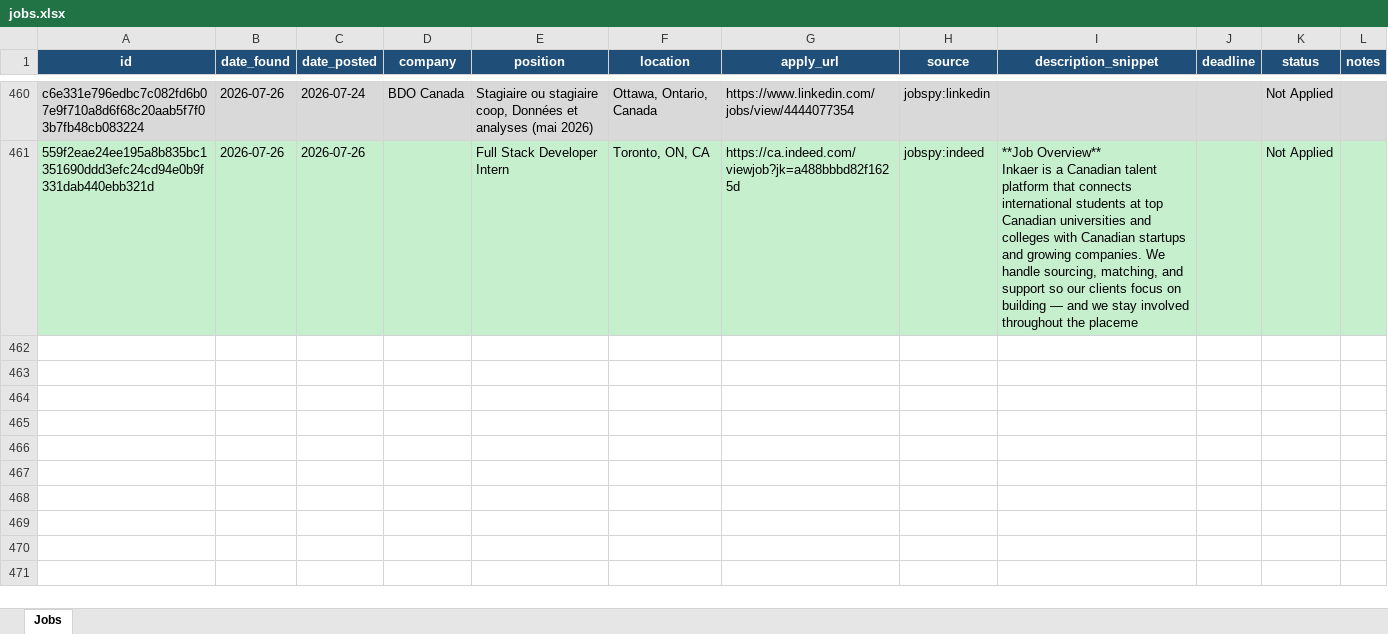
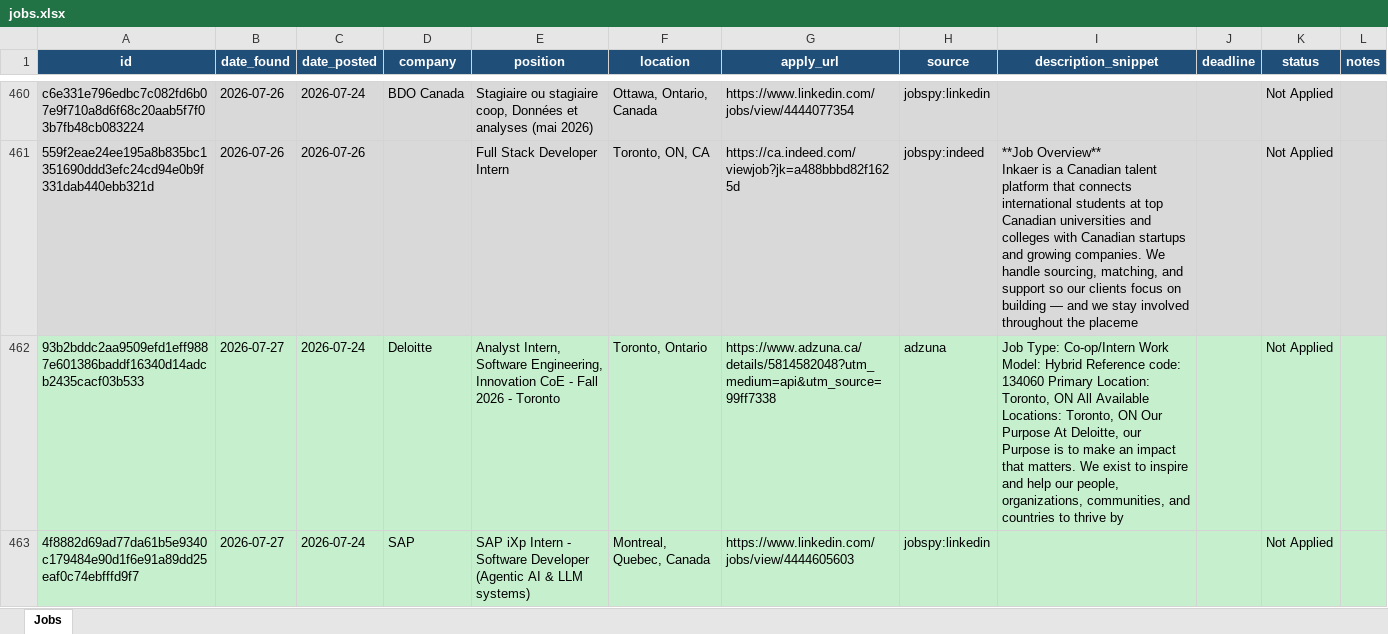
Before and after one commit to kunj406962/job-agent, an Excel workbook: data/jobs.xlsx, sheet Jobs, drawn as a sheet; only a part is shown, gaps mark what is left out; values as stored, in another font and other column widths than the file's, no borders; the diff names each change by its address in the sheet, - before the commit and + after, or states it on an @@ line.

```diff
--- a/data/jobs.xlsx (sheet Jobs)
+++ b/data/jobs.xlsx (sheet Jobs)
+row 462: 93b2bddc2aa9509efd1eff9887e601386baddf16340d14adcb2435cacf03b533 | 2026-07-27 | 2026-07-24 | Deloitte | Analyst Intern, Software Engineering, Innovation CoE - Fall 2026 - Toronto | Toronto, Ontario | https://www.adzuna.ca/details/5814582048?utm_medium=api&utm_source=99ff7338 | adzuna | Job Type: Co-op/Intern Work Model: Hybrid Reference code: 134060 Primary Location: Toronto, ON All Available Locations: Toronto, ON Our Purpose At Deloitte, our Purpose is to make an impact that matters. We exist to inspire and help our people, organizations, communities, and countries to thrive by |  | Not Applied
+row 463: 4f8882d69ad77da61b5e9340c179484e90d1f6e91a89dd25eaf0c74ebfffd9f7 | 2026-07-27 | 2026-07-24 | SAP | SAP iXp Intern - Software Developer (Agentic AI & LLM systems) | Montreal, Quebec, Canada | https://www.linkedin.com/jobs/view/4444605603 | jobspy:linkedin |  |  | Not Applied
```
